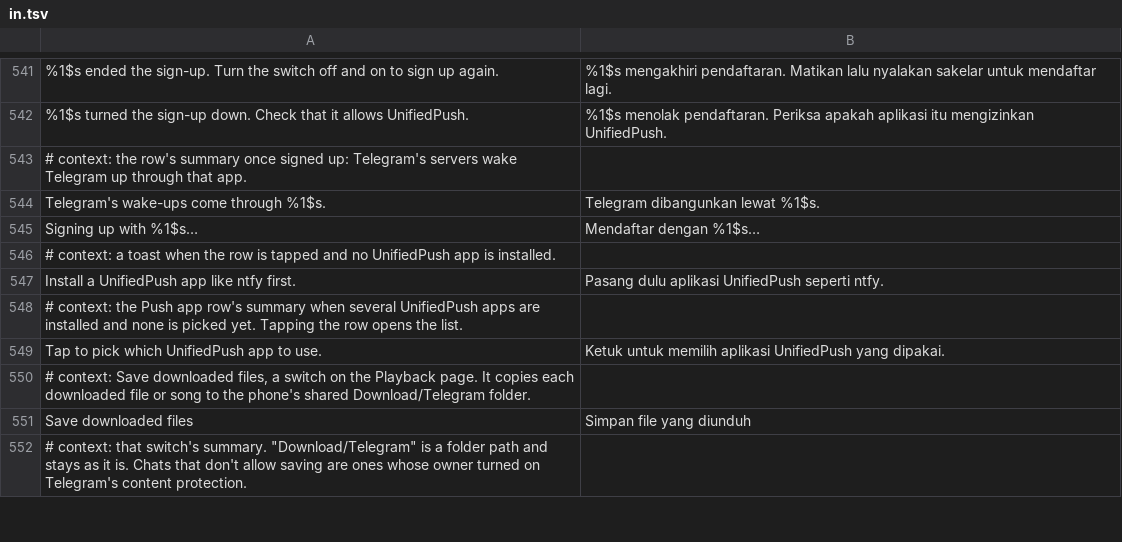
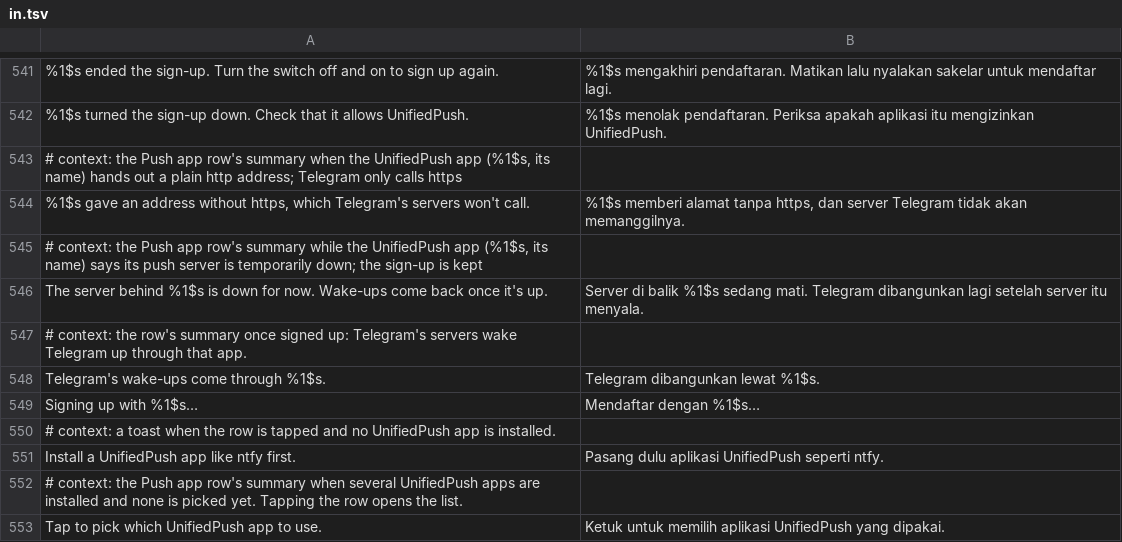
Before and after one commit to SysAdminDoc/HushTelegram, a TSV file: extensions/shared/library/src/main/l10n/in.tsv, drawn as a sheet; only a part is shown, gaps mark what is left out; the shorter side is filled out with more unchanged rows; the diff names each change by its address in the sheet, - before the commit and + after, or states it on an @@ line.

```diff
--- a/extensions/shared/library/src/main/l10n/in.tsv
+++ b/extensions/shared/library/src/main/l10n/in.tsv
+row 543: # context: the Push app row's summary when the UnifiedPush app (%1$s, its name) hands out a plain http address; Telegram only calls https
+row 544: %1$s gave an address without https, which Telegram's servers won't call. | %1$s memberi alamat tanpa https, dan server Telegram tidak akan memanggilnya.
+row 545: # context: the Push app row's summary while the UnifiedPush app (%1$s, its name) says its push server is temporarily down; the sign-up is kept
+row 546: The server behind %1$s is down for now. Wake-ups come back once it's up. | Server di balik %1$s sedang mati. Telegram dibangunkan lagi setelah server itu menyala.
```
Also changed, not shown: extensions/shared/library/src/main/l10n/de.tsv, extensions/shared/library/src/main/l10n/es.tsv, 8 other files.
